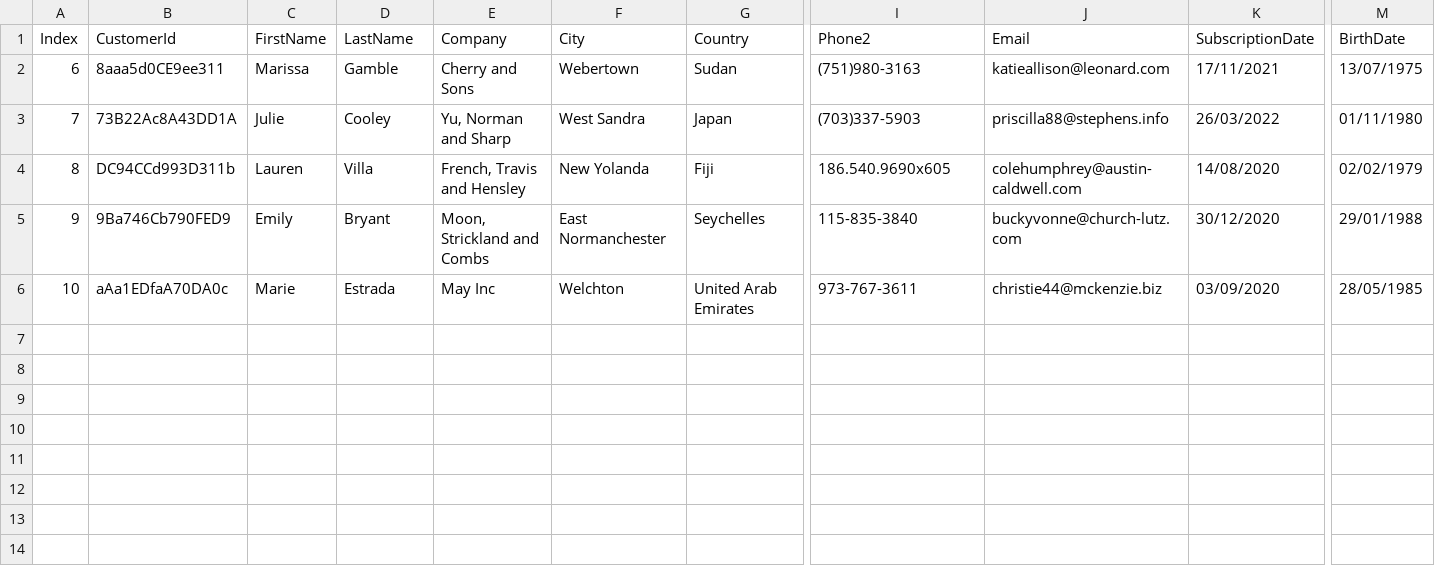
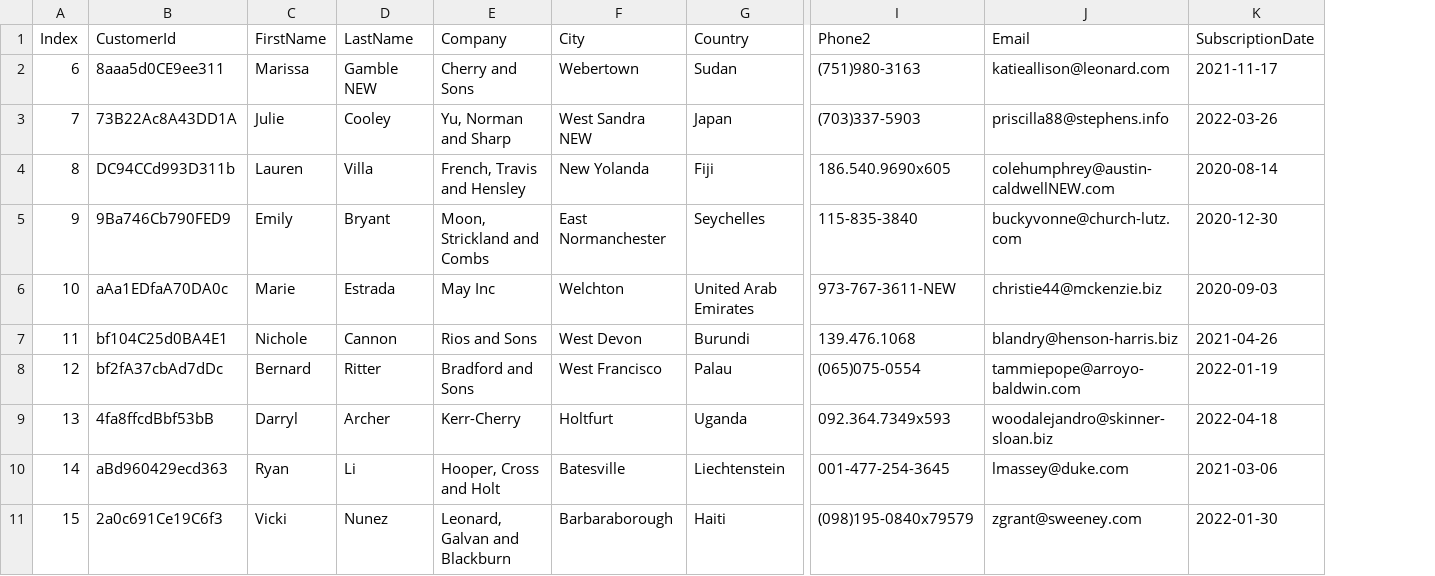
Before and after one commit to pradeepdekhane/CustFilesInfo, a CSV file: customers_28072024.csv, drawn as a sheet; only a part is shown, gaps mark what is left out; removed rows and columns are numbered as before the commit, all else as after; rows hold the shown columns only; the diff names each change by its address in the sheet, - before the commit and + after, or states it on an @@ line.

Commit message:
Update customers_28072024.csv

```diff
--- a/customers_28072024.csv
+++ b/customers_28072024.csv
-column M (BirthDate), rows 2-6: 13/07/1975 | 01/11/1980 | 02/02/1979 | 29/01/1988 | 28/05/1985
-D2 (LastName): Gamble
+D2 (LastName): Gamble NEW
-K2 (SubscriptionDate): 17/11/2021
+K2 (SubscriptionDate): 2021-11-17
-F3 (City): West Sandra
+F3 (City): West Sandra NEW
-K3 (SubscriptionDate): 26/03/2022
+K3 (SubscriptionDate): 2022-03-26
-J4 (Email): colehumphrey@austin-caldwell.com
+J4 (Email): colehumphrey@austin-caldwellNEW.com
-K4 (SubscriptionDate): 14/08/2020
+K4 (SubscriptionDate): 2020-08-14
-K5 (SubscriptionDate): 30/12/2020
+K5 (SubscriptionDate): 2020-12-30
-I6 (Phone2): 973-767-3611
+I6 (Phone2): 973-767-3611-NEW
-K6 (SubscriptionDate): 03/09/2020
+K6 (SubscriptionDate): 2020-09-03
+row 7: 11 | bf104C25d0BA4E1 | Nichole | Cannon | Rios and Sons | West Devon | Burundi | 139.476.1068 | blandry@henson-harris.biz | 2021-04-26
+row 8: 12 | bf2fA37cbAd7dDc | Bernard | Ritter | Bradford and Sons | West Francisco | Palau | (065)075-0554 | tammiepope@arroyo-baldwin.com | 2022-01-19
+row 9: 13 | 4fa8ffcdBbf53bB | Darryl | Archer | Kerr-Cherry | Holtfurt | Uganda | 092.364.7349x593 | woodalejandro@skinner-sloan.biz | 2022-04-18
+row 10: 14 | aBd960429ecd363 | Ryan | Li | Hooper, Cross and Holt | Batesville | Liechtenstein | 001-477-254-3645 | lmassey@duke.com | 2021-03-06
+row 11: 15 | 2a0c691Ce19C6f3 | Vicki | Nunez | Leonard, Galvan and Blackburn | Barbaraborough | Haiti | (098)195-0840x79579 | zgrant@sweeney.com | 2022-01-30
```
